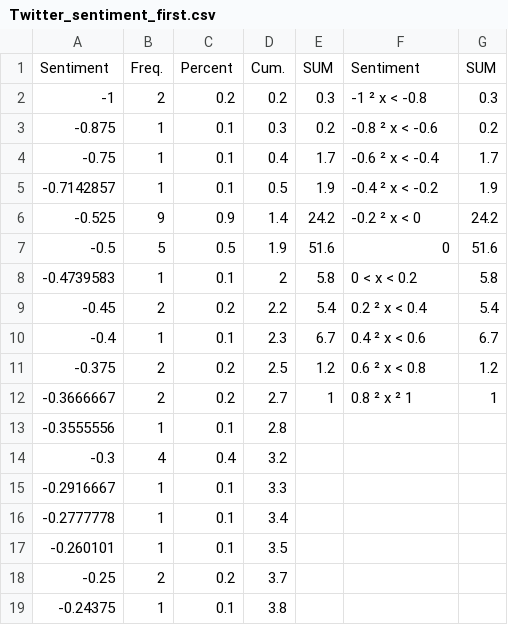
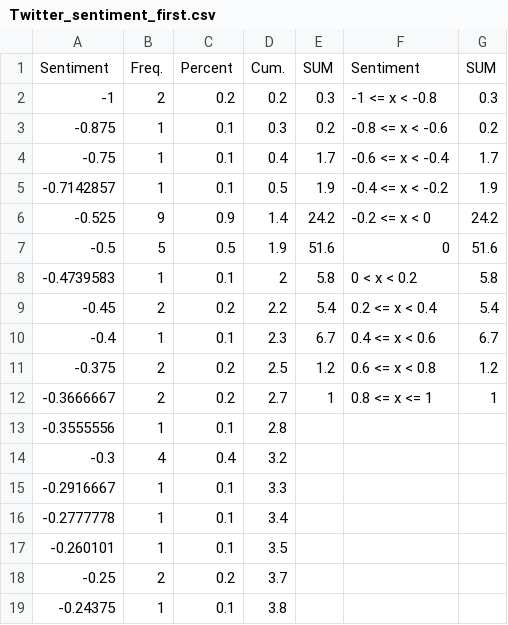
Before and after one commit to KorinaMavrokordatou/KorinaMavrokordatou.github.io, a CSV file: Project/Twitter_sentiment_first.csv, drawn as a sheet; only a part is shown; the diff names each change by its address in the sheet, - before the commit and + after, or states it on an @@ line.

Commit message:
Update Twitter_sentiment_first.csv

```diff
--- a/Project/Twitter_sentiment_first.csv
+++ b/Project/Twitter_sentiment_first.csv
-F2: -1 ² x < -0.8
+F2: -1 <= x < -0.8
-F3: -0.8 ² x < -0.6
+F3: -0.8 <= x < -0.6
-F4: -0.6 ² x < -0.4
+F4: -0.6 <= x < -0.4
-F5: -0.4 ² x < -0.2
+F5: -0.4 <= x < -0.2
-F6: -0.2 ² x < 0
+F6: -0.2 <= x < 0
-F9: 0.2 ² x < 0.4
+F9: 0.2 <= x < 0.4
-F10: 0.4 ² x < 0.6
+F10: 0.4 <= x < 0.6
-F11: 0.6 ² x < 0.8
+F11: 0.6 <= x < 0.8
-F12: 0.8 ² x ² 1
+F12: 0.8 <= x <= 1
```
